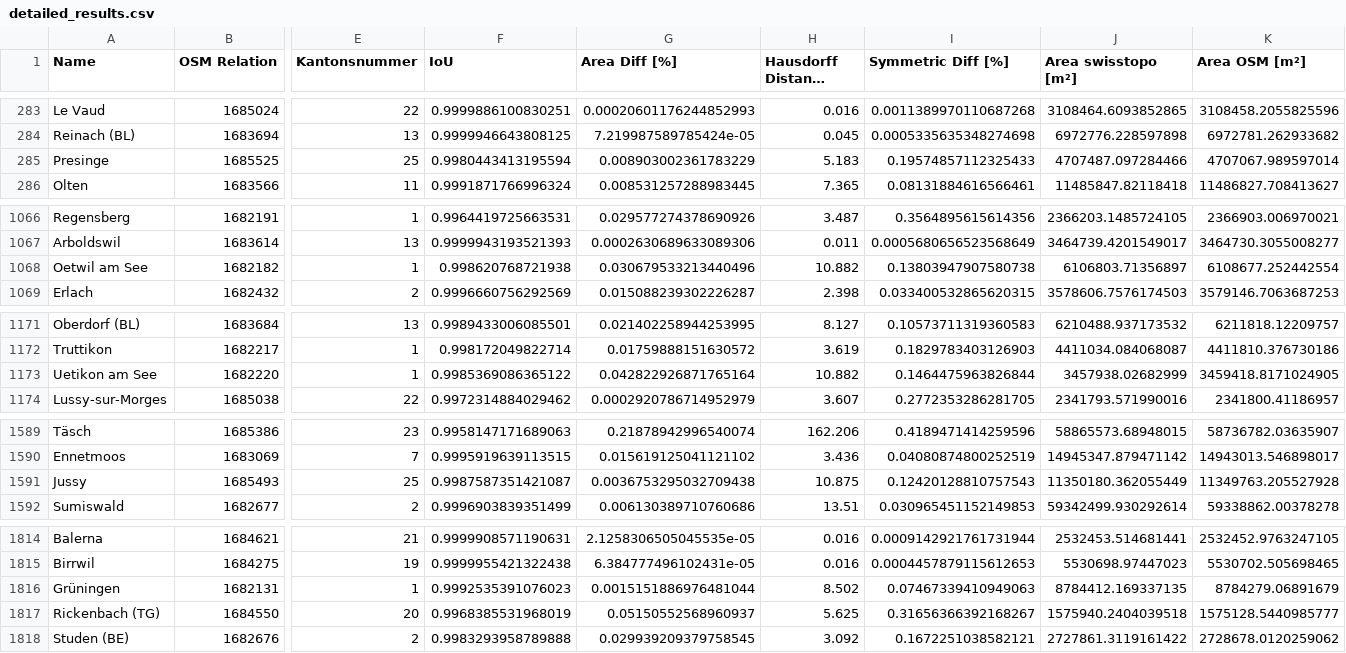
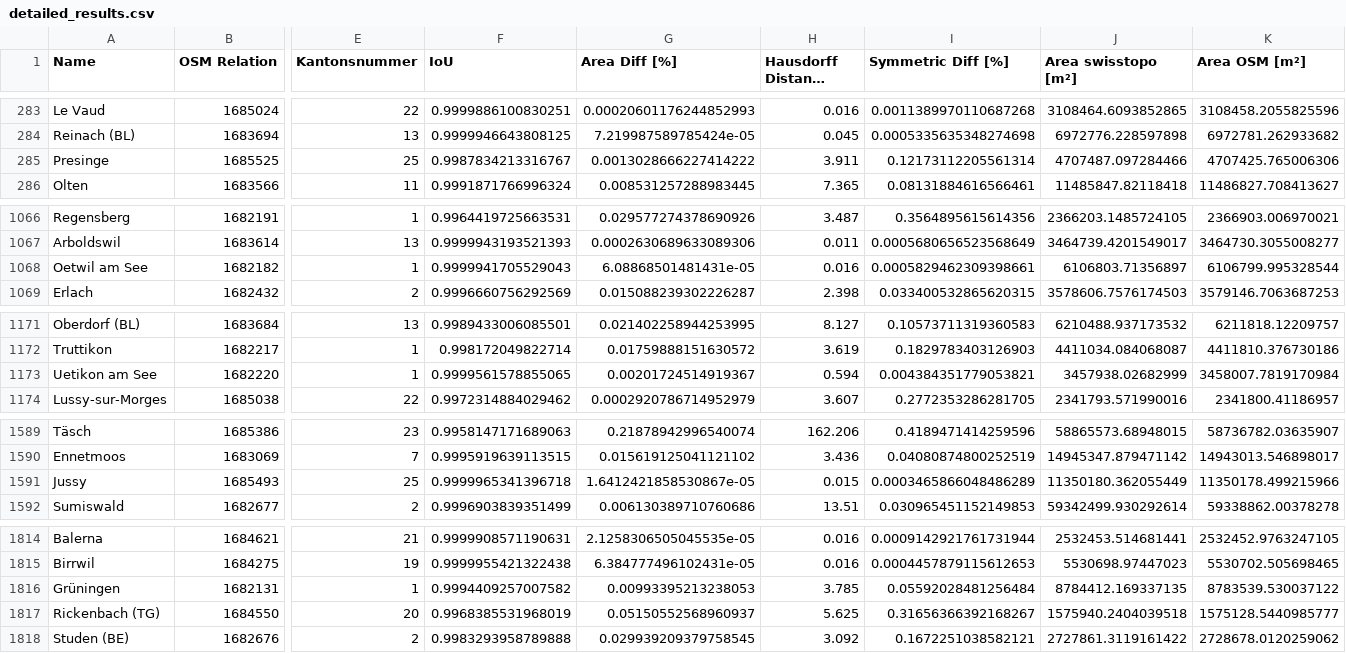
Before and after one commit to habi/swissboundaries, a CSV file: output/detailed_results.csv, drawn as a sheet; only a part is shown, gaps mark what is left out; long unchanged cells end in …; the diff covers the shown part only; the diff names each change by its address in the sheet, - before the commit and + after, or states it on an @@ line.

```diff
--- a/output/detailed_results.csv
+++ b/output/detailed_results.csv
-F285 (IoU): 0.9980443413195594
+F285 (IoU): 0.9987834213316767
-G285 (Area Diff [%]): 0.008903002361783229
+G285 (Area Diff [%]): 0.0013028666227414222
-H285 (Hausdorff Distance [m]): 5.183
+H285 (Hausdorff Distance [m]): 3.911
-I285 (Symmetric Diff [%]): 0.19574857112325433
+I285 (Symmetric Diff [%]): 0.12173112205561314
-K285 (Area OSM [m²]): 4707067.989597014
+K285 (Area OSM [m²]): 4707425.765006306
-F1068 (IoU): 0.998620768721938
+F1068 (IoU): 0.9999941705529043
-G1068 (Area Diff [%]): 0.030679533213440496
+G1068 (Area Diff [%]): 6.08868501481431e-05
-H1068 (Hausdorff Distance [m]): 10.882
+H1068 (Hausdorff Distance [m]): 0.016
-I1068 (Symmetric Diff [%]): 0.13803947907580738
+I1068 (Symmetric Diff [%]): 0.0005829462309398661
-K1068 (Area OSM [m²]): 6108677.252442554
+K1068 (Area OSM [m²]): 6106799.995328544
-F1173 (IoU): 0.9985369086365122
+F1173 (IoU): 0.9999561578855065
-G1173 (Area Diff [%]): 0.042822926871765164
+G1173 (Area Diff [%]): 0.00201724514919367
-H1173 (Hausdorff Distance [m]): 10.882
+H1173 (Hausdorff Distance [m]): 0.594
-I1173 (Symmetric Diff [%]): 0.1464475963826844
+I1173 (Symmetric Diff [%]): 0.004384351779053821
-K1173 (Area OSM [m²]): 3459418.8171024905
+K1173 (Area OSM [m²]): 3458007.7819170984
-F1591 (IoU): 0.9987587351421087
+F1591 (IoU): 0.9999965341396718
-G1591 (Area Diff [%]): 0.0036753295032709438
+G1591 (Area Diff [%]): 1.6412421858530867e-05
-H1591 (Hausdorff Distance [m]): 10.875
+H1591 (Hausdorff Distance [m]): 0.015
-I1591 (Symmetric Diff [%]): 0.12420128810757543
+I1591 (Symmetric Diff [%]): 0.0003465866048486289
-K1591 (Area OSM [m²]): 11349763.205527928
+K1591 (Area OSM [m²]): 11350178.499215966
-F1816 (IoU): 0.9992535391076023
+F1816 (IoU): 0.9994409257007582
-G1816 (Area Diff [%]): 0.0015151886976481044
+G1816 (Area Diff [%]): 0.00993395213238053
-H1816 (Hausdorff Distance [m]): 8.502
+H1816 (Hausdorff Distance [m]): 3.785
-I1816 (Symmetric Diff [%]): 0.07467339410949063
+I1816 (Symmetric Diff [%]): 0.05592028481256484
-K1816 (Area OSM [m²]): 8784279.06891679
+K1816 (Area OSM [m²]): 8783539.530037122
```
Also changed, not shown: 24 edited cells elsewhere in this file, 8 other files.
